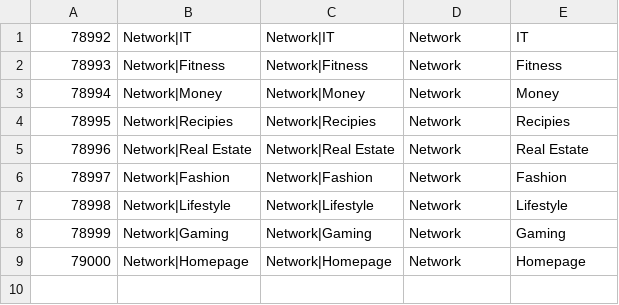
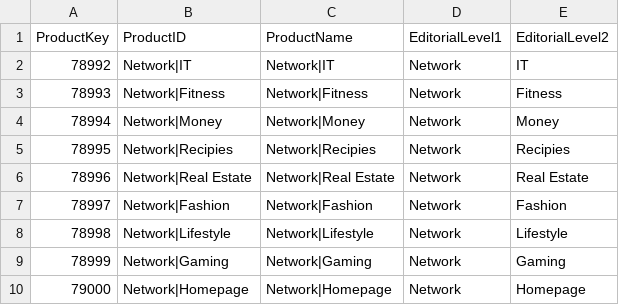
Before and after one commit to Lisa-King/Reporting-Presentation-Process, a CSV file: DimProduct.csv, drawn as a sheet.

```diff
--- a/DimProduct.csv
+++ b/DimProduct.csv
@@ -1 +1,2 @@
+ProductKey,ProductID,ProductName,EditorialLevel1,EditorialLevel2
 78992,Network|IT,Network|IT,Network,IT
```
Also changed, not shown: DimDate.csv, FactPagePerformance.csv, 3 other files.
